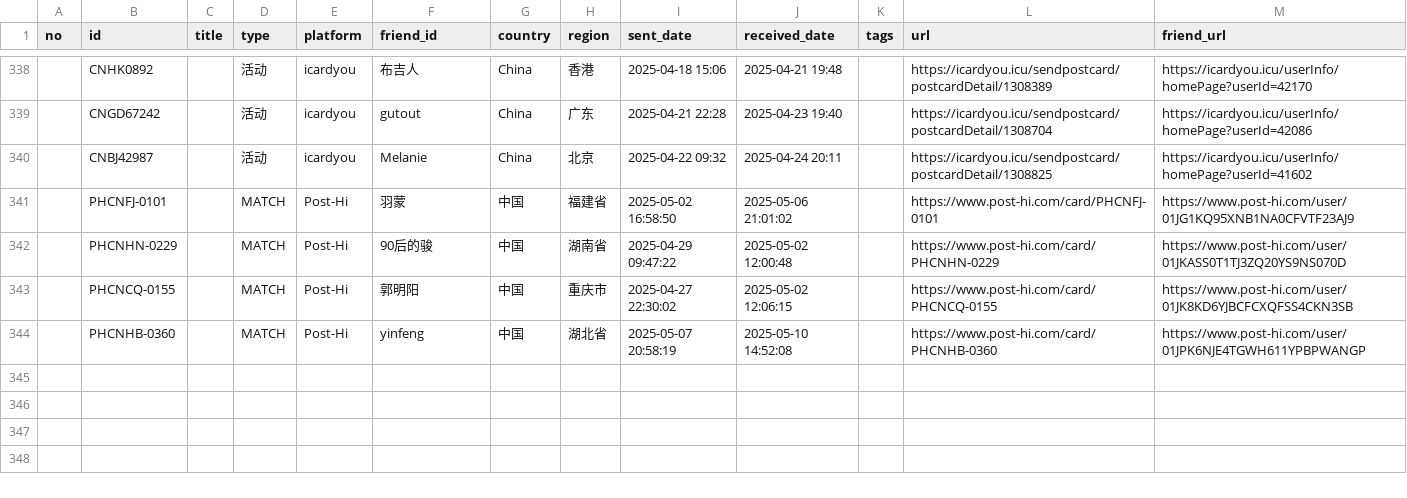
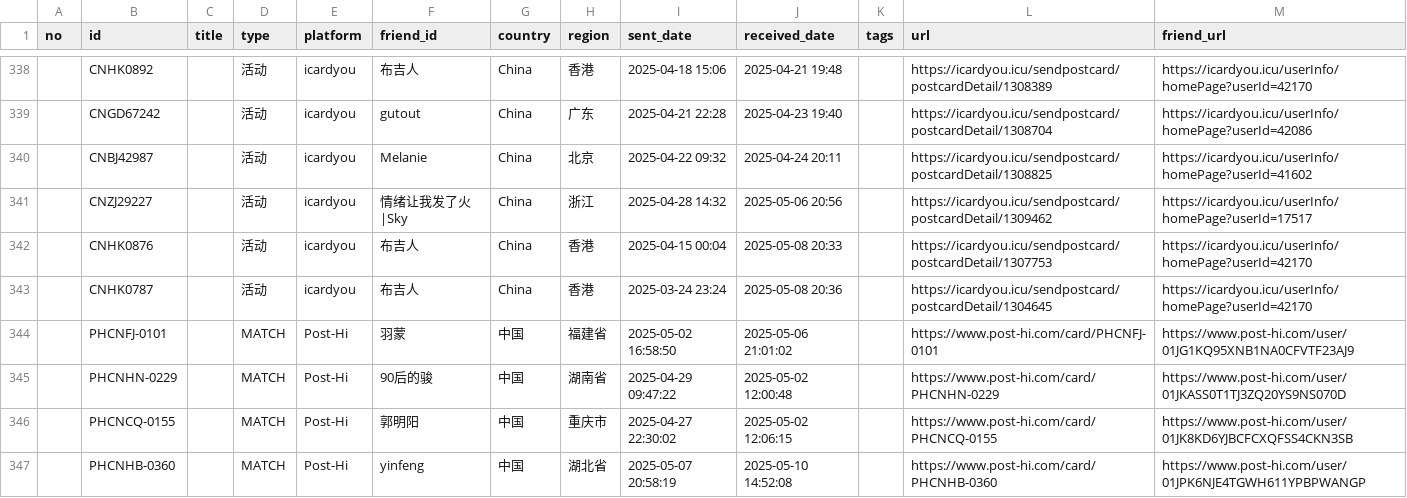
Before and after one commit to JiYouMCC/JiYouMCC.github.io, a CSV file: _data/postcard/received.csv, drawn as a sheet; only a part is shown, gaps mark what is left out; the diff names each change by its address in the sheet, - before the commit and + after, or states it on an @@ line.

```diff
--- a/_data/postcard/received.csv
+++ b/_data/postcard/received.csv
+row 341:  | CNZJ29227 |  | 活动 | icardyou | 情绪让我发了火|Sky | China | 浙江 | 2025-04-28 14:32 | 2025-05-06 20:56 |  | https://icardyou.icu/sendpostcard/postcardDetail/1309462 | https://icardyou.icu/userInfo/homePage?userId=17517
+row 342:  | CNHK0876 |  | 活动 | icardyou | 布吉人 | China | 香港 | 2025-04-15 00:04 | 2025-05-08 20:33 |  | https://icardyou.icu/sendpostcard/postcardDetail/1307753 | https://icardyou.icu/userInfo/homePage?userId=42170
+row 343:  | CNHK0787 |  | 活动 | icardyou | 布吉人 | China | 香港 | 2025-03-24 23:24 | 2025-05-08 20:36 |  | https://icardyou.icu/sendpostcard/postcardDetail/1304645 | https://icardyou.icu/userInfo/homePage?userId=42170
```
Also changed, not shown: 7 other files.
